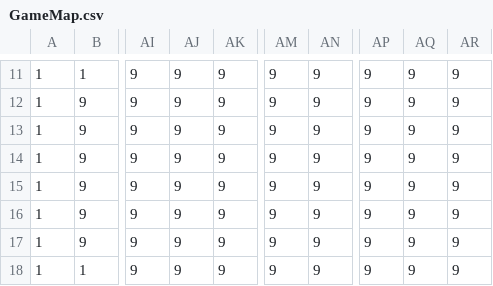
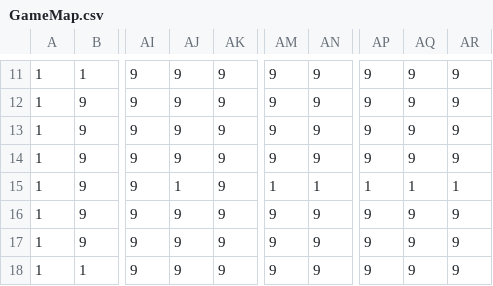
Before and after one commit to ShiHeng0423/Cassiopeia-MonstroStrike, a CSV file: MonstroStrike/Assets/GameMap.csv, drawn as a sheet; only a part is shown, gaps mark what is left out; the diff names each change by its address in the sheet, - before the commit and + after, or states it on an @@ line.

```diff
--- a/MonstroStrike/Assets/GameMap.csv
+++ b/MonstroStrike/Assets/GameMap.csv
-AJ15: 9
+AJ15: 1
-AM15: 9
+AM15: 1
-AN15: 9
+AN15: 1
-AP15: 9
+AP15: 1
-AQ15: 9
+AQ15: 1
-AR15: 9
+AR15: 1
```
Also changed, not shown: 10 other files.
